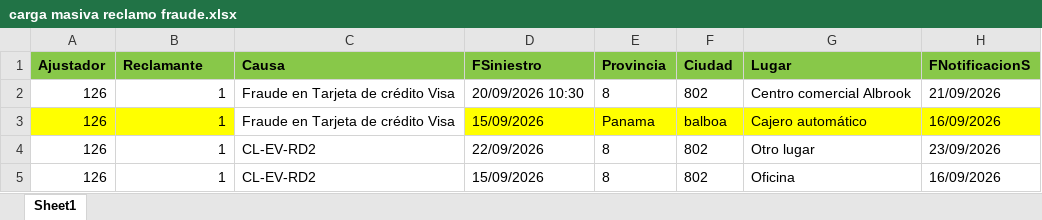
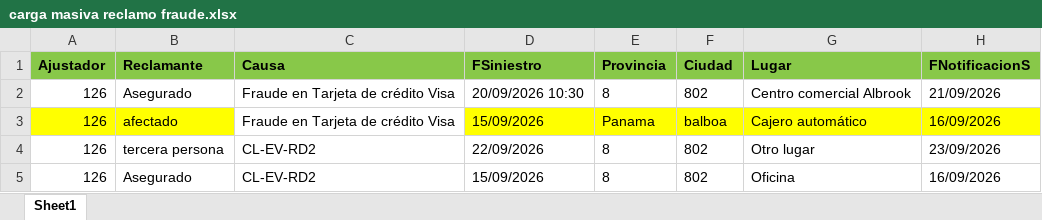
Before and after one commit to mdelgado0988/sis11, an Excel workbook: importaciones/carga masiva reclamo fraude.xlsx, sheet Sheet1, drawn as a sheet; only a part is shown; values as stored, in another font and other column widths than the file's, no borders; the diff names each change by its address in the sheet, - before the commit and + after, or states it on an @@ line.

Commit message:
Ajustes reclamante carga masiva siniestros

```diff
--- a/importaciones/carga masiva reclamo fraude.xlsx (sheet Sheet1)
+++ b/importaciones/carga masiva reclamo fraude.xlsx (sheet Sheet1)
-B2 (Reclamante): 1
+B2 (Reclamante): Asegurado
-B3 (Reclamante): 1
+B3 (Reclamante): afectado
-B4 (Reclamante): 1
+B4 (Reclamante): tercera persona
-B5 (Reclamante): 1
+B5 (Reclamante): Asegurado
```
Also changed, not shown: importaciones/carga masiva desgravamen.xlsx, 5 other files.
